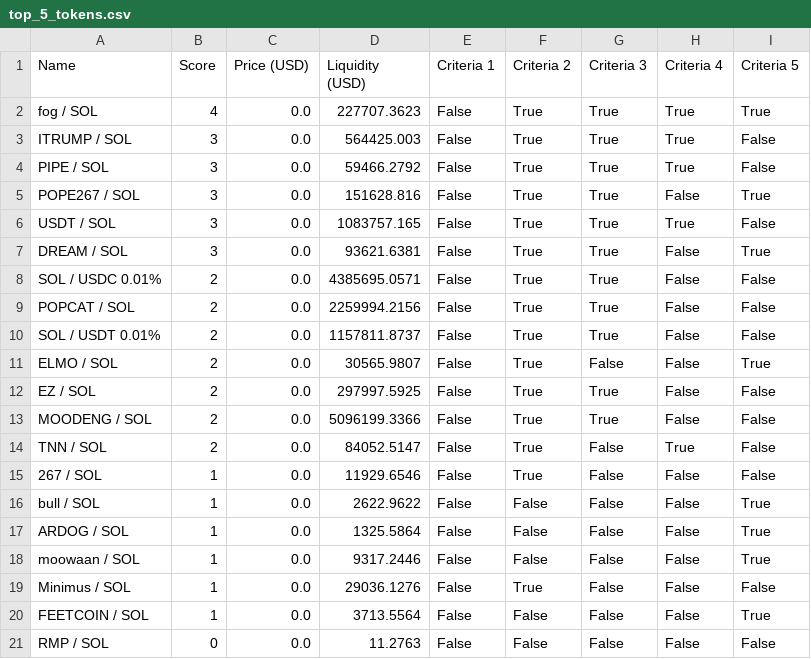
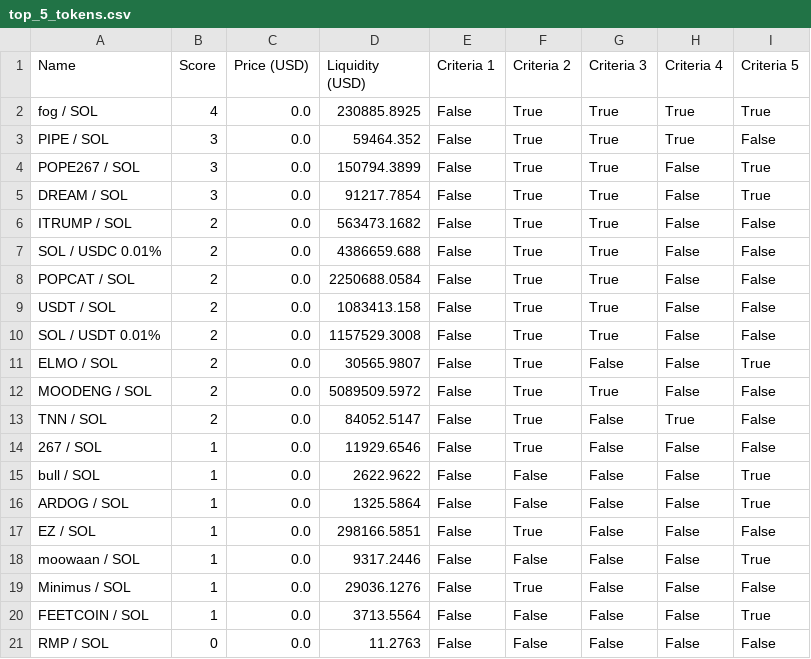
Before and after one commit to Gun1-dot/MemeCoin_GunTracker, a CSV file: data/top_5_tokens.csv, drawn as a sheet.

Commit message:
Update top_5_tokens.csv

```diff
--- a/data/top_5_tokens.csv
+++ b/data/top_5_tokens.csv
@@ -1,14 +1,13 @@
 Name,Score,Price (USD),Liquidity (USD),Criteria 1,Criteria 2,Criteria 3,Criteria 4,Criteria 5
-fog / SOL,4,0.0,227707.3623,False,True,True,True,True
-ITRUMP / SOL,3,0.0,564425.003,False,True,True,True,False
-PIPE / SOL,3,0.0,59466.2792,False,True,True,True,False
-POPE267 / SOL,3,0.0,151628.816,False,True,True,False,True
-USDT / SOL,3,0.0,1083757.165,False,True,True,True,False
-DREAM / SOL,3,0.0,93621.6381,False,True,True,False,True
-SOL / USDC 0.01%,2,0.0,4385695.0571,False,True,True,False,False
-POPCAT / SOL,2,0.0,2259994.2156,False,True,True,False,False
-SOL / USDT 0.01%,2,0.0,1157811.8737,False,True,True,False,False
+fog / SOL,4,0.0,230885.8925,False,True,True,True,True
+PIPE / SOL,3,0.0,59464.352,False,True,True,True,False
+POPE267 / SOL,3,0.0,150794.3899,False,True,True,False,True
+DREAM / SOL,3,0.0,91217.7854,False,True,True,False,True
+ITRUMP / SOL,2,0.0,563473.1682,False,True,True,False,False
+SOL / USDC 0.01%,2,0.0,4386659.688,False,True,True,False,False
+POPCAT / SOL,2,0.0,2250688.0584,False,True,True,False,False
+USDT / SOL,2,0.0,1083413.158,False,True,True,False,False
+SOL / USDT 0.01%,2,0.0,1157529.3008,False,True,True,False,False
 ELMO / SOL,2,0.0,30565.9807,False,True,False,False,True
-EZ / SOL,2,0.0,297997.5925,False,True,True,False,False
-MOODENG / SOL,2,0.0,5096199.3366,False,True,True,False,False
+MOODENG / SOL,2,0.0,5089509.5972,False,True,True,False,False
 TNN / SOL,2,0.0,84052.5147,False,True,False,True,False
@@ -17,2 +16,3 @@ bull / SOL,1,0.0,2622.9622,False,False,False,False,True
 ARDOG / SOL,1,0.0,1325.5864,False,False,False,False,True
+EZ / SOL,1,0.0,298166.5851,False,True,False,False,False
 moowaan / SOL,1,0.0,9317.2446,False,False,False,False,True
```
